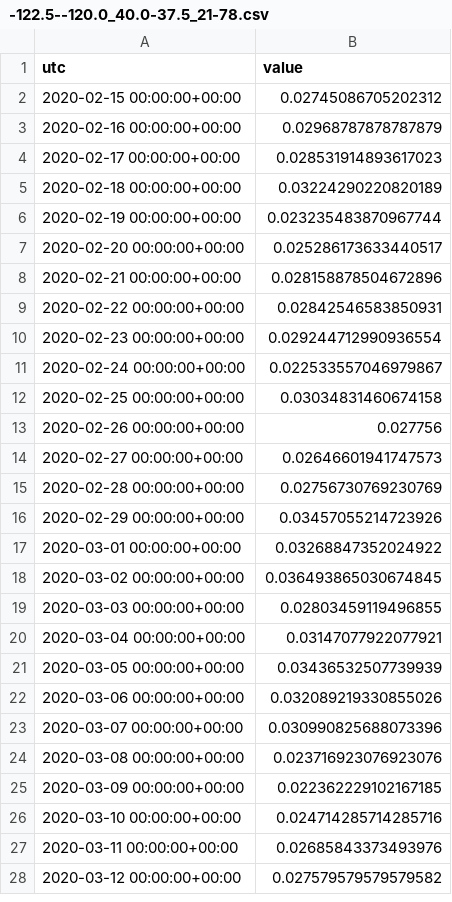
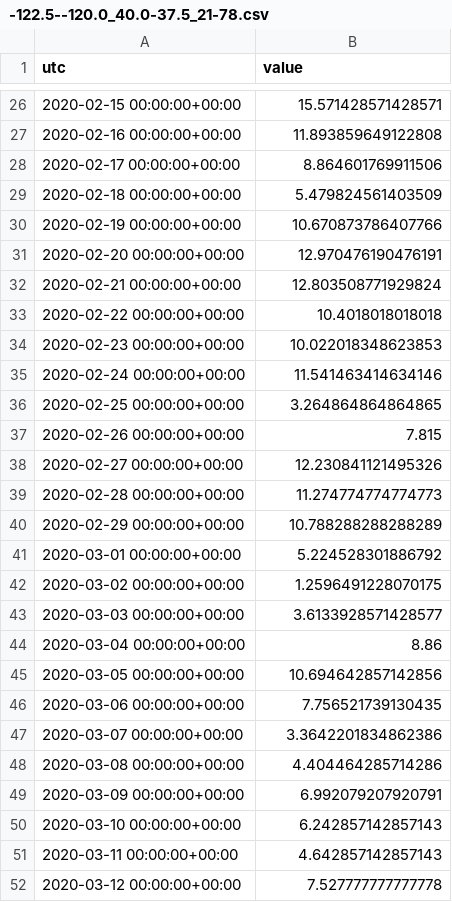
Before and after one commit to ktoshima/EPS236-final_project, a CSV file: openAQ_term_pm25/-122.5--120.0_40.0-37.5_21-78.csv, drawn as a sheet; only a part is shown, gaps mark what is left out; the diff covers the shown part only.

```diff
--- a/openAQ_term_pm25/-122.5--120.0_40.0-37.5_21-78.csv
+++ b/openAQ_term_pm25/-122.5--120.0_40.0-37.5_21-78.csv
@@ -2,27 +26,27 @@ utc,value
-2020-02-15 00:00:00+00:00,0.02745086705202312
-2020-02-16 00:00:00+00:00,0.02968787878787879
-2020-02-17 00:00:00+00:00,0.028531914893617023
-2020-02-18 00:00:00+00:00,0.03224290220820189
-2020-02-19 00:00:00+00:00,0.023235483870967744
-2020-02-20 00:00:00+00:00,0.025286173633440517
-2020-02-21 00:00:00+00:00,0.028158878504672896
-2020-02-22 00:00:00+00:00,0.02842546583850931
-2020-02-23 00:00:00+00:00,0.029244712990936554
-2020-02-24 00:00:00+00:00,0.022533557046979867
-2020-02-25 00:00:00+00:00,0.03034831460674158
-2020-02-26 00:00:00+00:00,0.027756
-2020-02-27 00:00:00+00:00,0.02646601941747573
-2020-02-28 00:00:00+00:00,0.02756730769230769
-2020-02-29 00:00:00+00:00,0.03457055214723926
-2020-03-01 00:00:00+00:00,0.03268847352024922
-2020-03-02 00:00:00+00:00,0.036493865030674845
-2020-03-03 00:00:00+00:00,0.02803459119496855
-2020-03-04 00:00:00+00:00,0.03147077922077921
-2020-03-05 00:00:00+00:00,0.03436532507739939
-2020-03-06 00:00:00+00:00,0.032089219330855026
-2020-03-07 00:00:00+00:00,0.030990825688073396
-2020-03-08 00:00:00+00:00,0.023716923076923076
-2020-03-09 00:00:00+00:00,0.022362229102167185
-2020-03-10 00:00:00+00:00,0.024714285714285716
-2020-03-11 00:00:00+00:00,0.02685843373493976
-2020-03-12 00:00:00+00:00,0.027579579579579582
+2020-02-15 00:00:00+00:00,15.571428571428571
+2020-02-16 00:00:00+00:00,11.893859649122808
+2020-02-17 00:00:00+00:00,8.864601769911506
+2020-02-18 00:00:00+00:00,5.479824561403509
+2020-02-19 00:00:00+00:00,10.670873786407766
+2020-02-20 00:00:00+00:00,12.970476190476191
+2020-02-21 00:00:00+00:00,12.803508771929824
+2020-02-22 00:00:00+00:00,10.4018018018018
+2020-02-23 00:00:00+00:00,10.022018348623853
+2020-02-24 00:00:00+00:00,11.541463414634146
+2020-02-25 00:00:00+00:00,3.264864864864865
+2020-02-26 00:00:00+00:00,7.815
+2020-02-27 00:00:00+00:00,12.230841121495326
+2020-02-28 00:00:00+00:00,11.274774774774773
+2020-02-29 00:00:00+00:00,10.788288288288289
+2020-03-01 00:00:00+00:00,5.224528301886792
+2020-03-02 00:00:00+00:00,1.2596491228070175
+2020-03-03 00:00:00+00:00,3.6133928571428577
+2020-03-04 00:00:00+00:00,8.86
+2020-03-05 00:00:00+00:00,10.694642857142856
+2020-03-06 00:00:00+00:00,7.756521739130435
+2020-03-07 00:00:00+00:00,3.3642201834862386
+2020-03-08 00:00:00+00:00,4.404464285714286
+2020-03-09 00:00:00+00:00,6.992079207920791
+2020-03-10 00:00:00+00:00,6.242857142857143
+2020-03-11 00:00:00+00:00,4.642857142857143
+2020-03-12 00:00:00+00:00,7.527777777777778
```
Also changed, not shown: 24 added rows and 6 edited cells elsewhere in this file, openAQ_term_ozone/-120.0--117.5_37.5-35.0_37-91.csv, openAQ_term_ozone/-122.5--120.0_37.5-35.0_190-301.csv, 34 other files.
